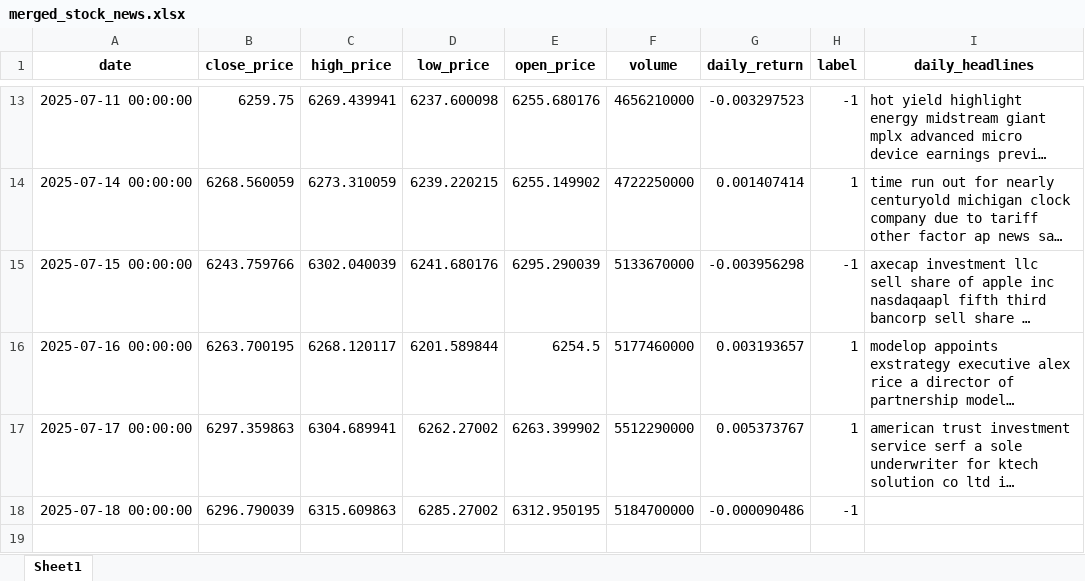
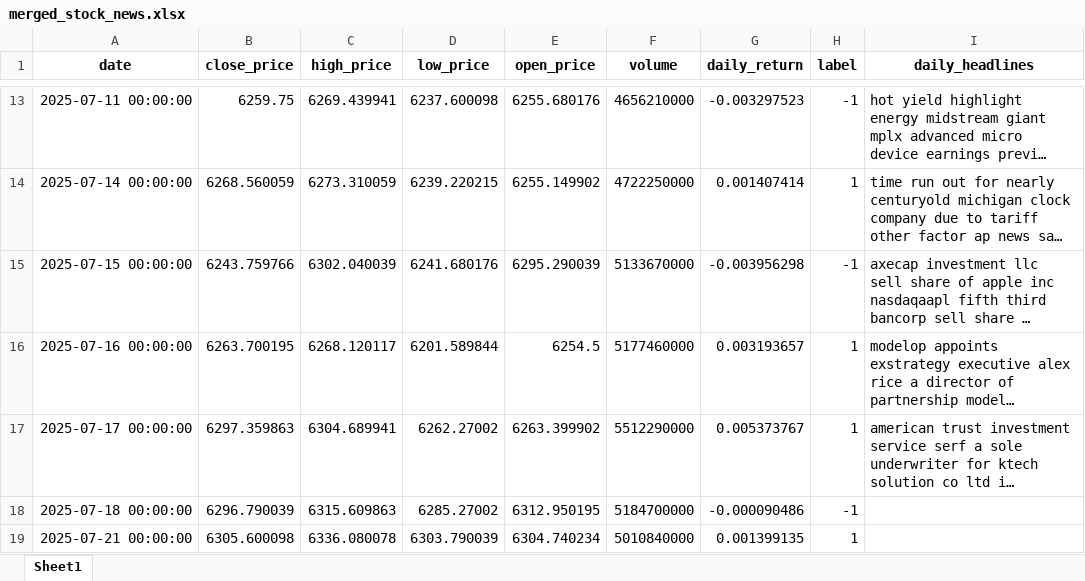
Before and after one commit to crndogan/stock-news-prediction, an Excel workbook: notebooks/merged_stock_news.xlsx, sheet Sheet1, drawn as a sheet; only a part is shown, gaps mark what is left out; long unchanged cells end in …; values as stored, in another font and other column widths than the file's, no borders; the diff names each change by its address in the sheet, - before the commit and + after, or states it on an @@ line.

```diff
--- a/notebooks/merged_stock_news.xlsx (sheet Sheet1)
+++ b/notebooks/merged_stock_news.xlsx (sheet Sheet1)
+row 19: 2025-07-21 00:00:00 | 6305.600098 | 6336.080078 | 6303.790039 | 6304.740234 | 5010840000 | 0.001399135 | 1
```
Also changed, not shown: notebooks/Cleaned_Topic_Headlines.xlsx, notebooks/stock_news_tone.xlsx, 8 other files.
